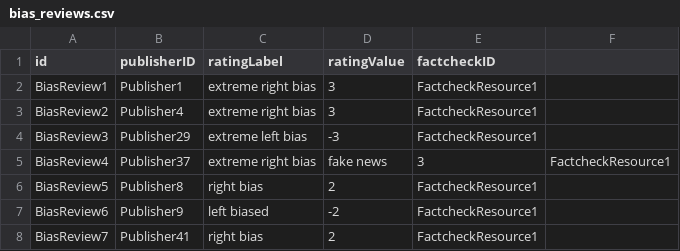
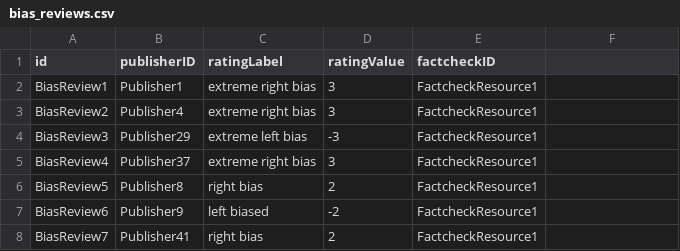
Before and after one commit to SDM-TIB/DocBiasKG, a CSV file: DataFiles/Actors/bias_reviews.csv, drawn as a sheet; only a part is shown.

```diff
--- a/DataFiles/Actors/bias_reviews.csv
+++ b/DataFiles/Actors/bias_reviews.csv
@@ -4,3 +4,3 @@ BiasReview2,Publisher4,extreme right bias,3,FactcheckResource1
 BiasReview3,Publisher29,extreme left bias,-3,FactcheckResource1
-BiasReview4,Publisher37,extreme right bias, fake news,3,FactcheckResource1
+BiasReview4,Publisher37,extreme right bias,3,FactcheckResource1
 BiasReview5,Publisher8,right bias,2,FactcheckResource1
```
Also changed, not shown: DataFiles/Actors/credibility_reviews.csv.
